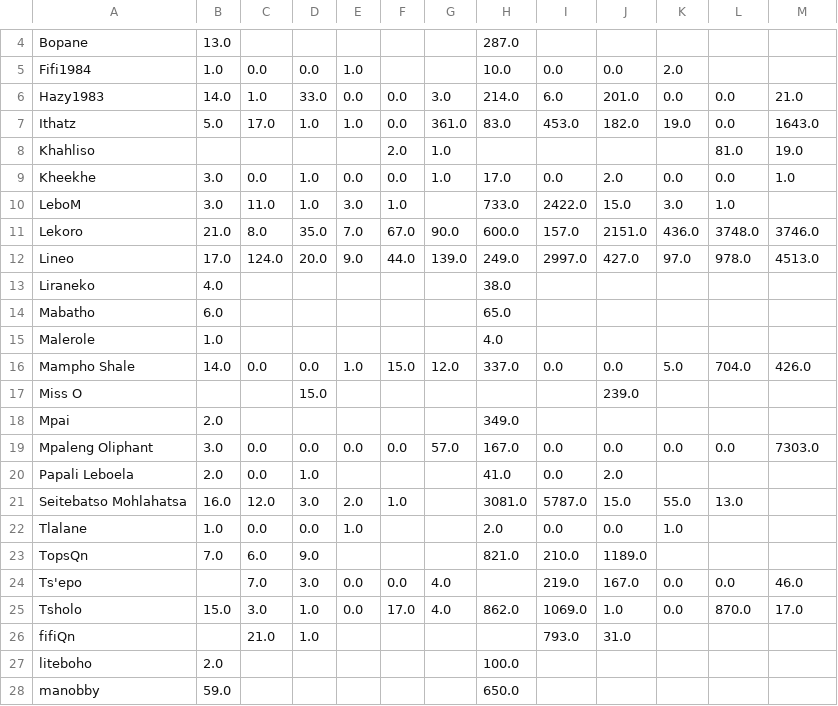
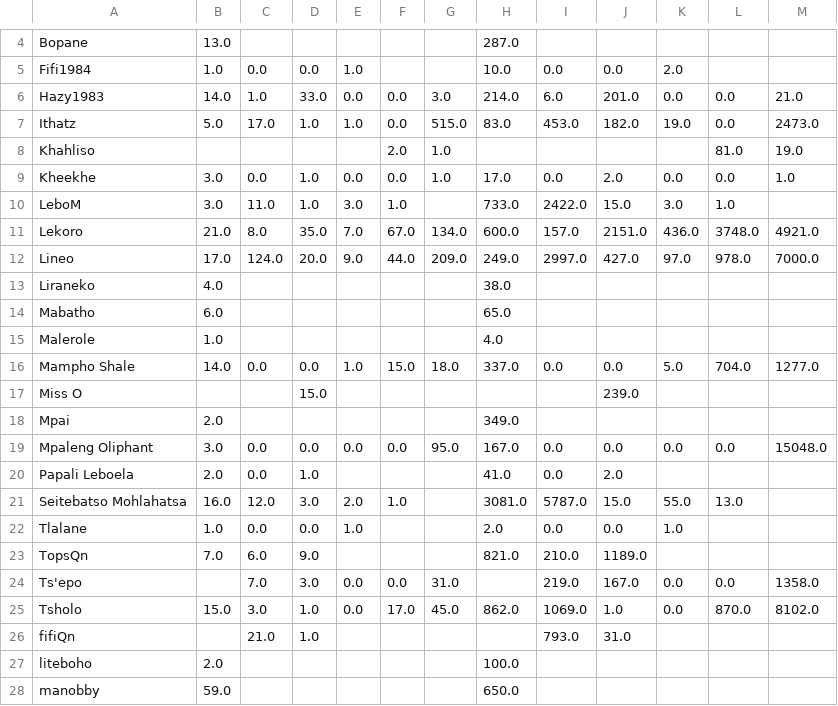
Before and after one commit to rustyb/osm-meta-util, a CSV file: montly_app_tracking.csv, drawn as a sheet; only a part is shown, gaps mark what is left out; the diff covers the shown part only.

```diff
--- a/montly_app_tracking.csv
+++ b/montly_app_tracking.csv
@@ -6,3 +6,3 @@ Fifi1984,1.0,0.0,0.0,1.0,,,10.0,0.0,0.0,2.0,,
 Hazy1983,14.0,1.0,33.0,0.0,0.0,3.0,214.0,6.0,201.0,0.0,0.0,21.0
-Ithatz,5.0,17.0,1.0,1.0,0.0,361.0,83.0,453.0,182.0,19.0,0.0,1643.0
+Ithatz,5.0,17.0,1.0,1.0,0.0,515.0,83.0,453.0,182.0,19.0,0.0,2473.0
 Khahliso,,,,,2.0,1.0,,,,,81.0,19.0
@@ -10,4 +10,4 @@ Kheekhe,3.0,0.0,1.0,0.0,0.0,1.0,17.0,0.0,2.0,0.0,0.0,1.0
 LeboM,3.0,11.0,1.0,3.0,1.0,,733.0,2422.0,15.0,3.0,1.0,
-Lekoro,21.0,8.0,35.0,7.0,67.0,90.0,600.0,157.0,2151.0,436.0,3748.0,3746.0
-Lineo,17.0,124.0,20.0,9.0,44.0,139.0,249.0,2997.0,427.0,97.0,978.0,4513.0
+Lekoro,21.0,8.0,35.0,7.0,67.0,134.0,600.0,157.0,2151.0,436.0,3748.0,4921.0
+Lineo,17.0,124.0,20.0,9.0,44.0,209.0,249.0,2997.0,427.0,97.0,978.0,7000.0
 Liraneko,4.0,,,,,,38.0,,,,,
@@ -15,6 +15,6 @@ Mabatho,6.0,,,,,,65.0,,,,,
 Malerole,1.0,,,,,,4.0,,,,,
-Mampho Shale,14.0,0.0,0.0,1.0,15.0,12.0,337.0,0.0,0.0,5.0,704.0,426.0
+Mampho Shale,14.0,0.0,0.0,1.0,15.0,18.0,337.0,0.0,0.0,5.0,704.0,1277.0
 Miss O,,,15.0,,,,,,239.0,,,
 Mpai,2.0,,,,,,349.0,,,,,
-Mpaleng Oliphant,3.0,0.0,0.0,0.0,0.0,57.0,167.0,0.0,0.0,0.0,0.0,7303.0
+Mpaleng Oliphant,3.0,0.0,0.0,0.0,0.0,95.0,167.0,0.0,0.0,0.0,0.0,15048.0
 Papali Leboela,2.0,0.0,1.0,,,,41.0,0.0,2.0,,,
@@ -23,4 +23,4 @@ Tlalane,1.0,0.0,0.0,1.0,,,2.0,0.0,0.0,1.0,,
 TopsQn,7.0,6.0,9.0,,,,821.0,210.0,1189.0,,,
-Ts'epo,,7.0,3.0,0.0,0.0,4.0,,219.0,167.0,0.0,0.0,46.0
-Tsholo,15.0,3.0,1.0,0.0,17.0,4.0,862.0,1069.0,1.0,0.0,870.0,17.0
+Ts'epo,,7.0,3.0,0.0,0.0,31.0,,219.0,167.0,0.0,0.0,1358.0
+Tsholo,15.0,3.0,1.0,0.0,17.0,45.0,862.0,1069.0,1.0,0.0,870.0,8102.0
 fifiQn,,21.0,1.0,,,,,793.0,31.0,,,
```
Also changed, not shown: 24 edited cells elsewhere in this file, app_total_edits_by_type.csv, 4 other files.
